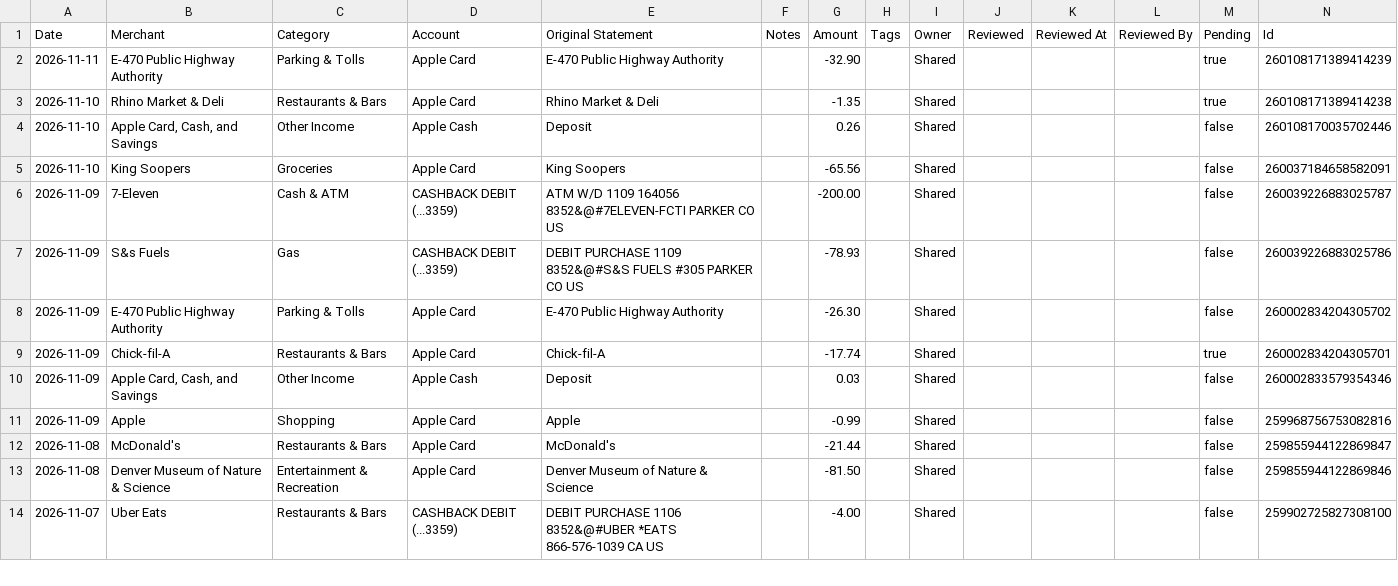
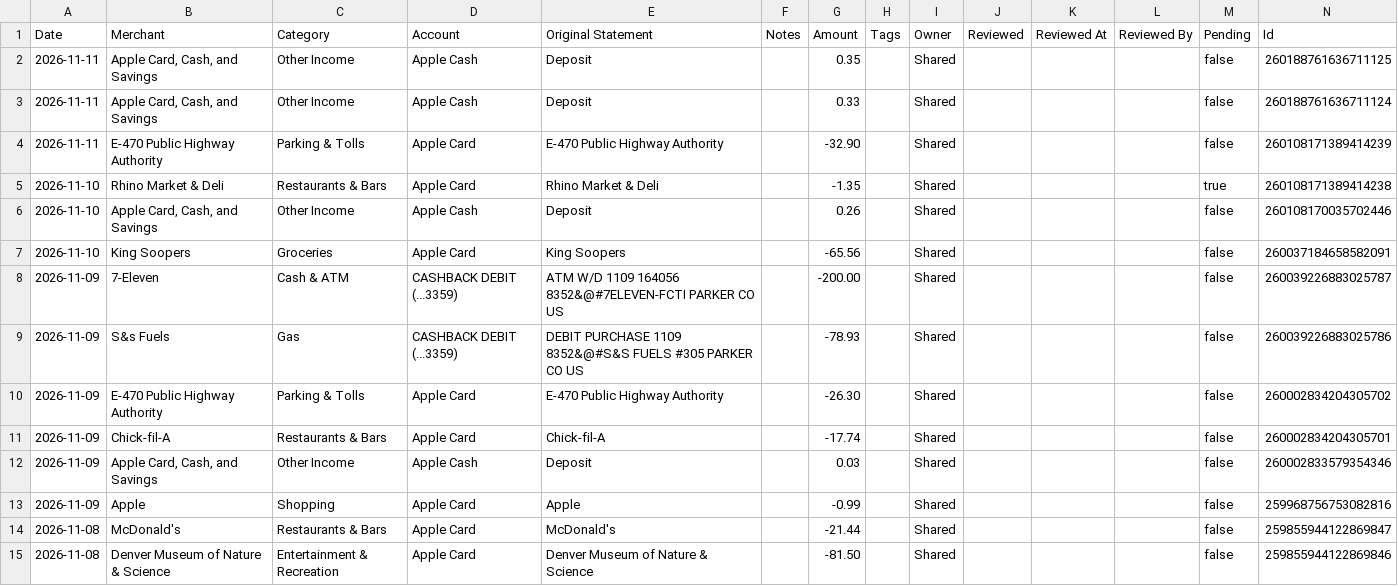
Before and after one commit to davis-raj/spend-dashboard, a CSV file: data/transactions.csv, drawn as a sheet; only a part is shown; the shorter side is filled out with more unchanged rows.

Commit message:
Auto-update: daily transaction refresh

```diff
--- a/data/transactions.csv
+++ b/data/transactions.csv
@@ -1,3 +1,5 @@
 Date,Merchant,Category,Account,Original Statement,Notes,Amount,Tags,Owner,Reviewed,Reviewed At,Reviewed By,Pending,Id
-2026-11-11,E-470 Public Highway Authority,Parking & Tolls,Apple Card,E-470 Public Highway Authority,,-32.90,,Shared,,,,true,260108171389414239
+2026-11-11,"Apple Card, Cash, and Savings",Other Income,Apple Cash,Deposit,,0.35,,Shared,,,,false,260188761636711125
+2026-11-11,"Apple Card, Cash, and Savings",Other Income,Apple Cash,Deposit,,0.33,,Shared,,,,false,260188761636711124
+2026-11-11,E-470 Public Highway Authority,Parking & Tolls,Apple Card,E-470 Public Highway Authority,,-32.90,,Shared,,,,false,260108171389414239
 2026-11-10,Rhino Market & Deli,Restaurants & Bars,Apple Card,Rhino Market & Deli,,-1.35,,Shared,,,,true,260108171389414238
@@ -8,3 +10,3 @@ Date,Merchant,Category,Account,Original Statement,Notes,Amount,Tags,Owner,Review
 2026-11-09,E-470 Public Highway Authority,Parking & Tolls,Apple Card,E-470 Public Highway Authority,,-26.30,,Shared,,,,false,260002834204305702
-2026-11-09,Chick-fil-A,Restaurants & Bars,Apple Card,Chick-fil-A,,-17.74,,Shared,,,,true,260002834204305701
+2026-11-09,Chick-fil-A,Restaurants & Bars,Apple Card,Chick-fil-A,,-17.74,,Shared,,,,false,260002834204305701
 2026-11-09,"Apple Card, Cash, and Savings",Other Income,Apple Cash,Deposit,,0.03,,Shared,,,,false,260002833579354346
```
Also changed, not shown: 2 other files.
